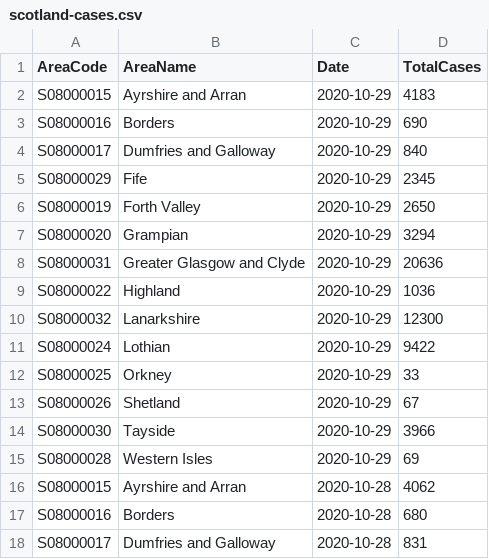
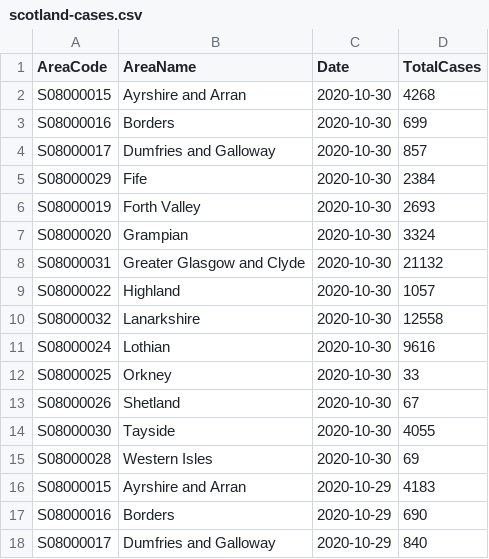
Before and after one commit to odileeds/covid-19-uk-datasets, a CSV file: data/scotland-cases.csv, drawn as a sheet; only a part is shown; the shorter side is filled out with more unchanged rows; the diff names each change by its address in the sheet, - before the commit and + after, or states it on an @@ line.

```diff
--- a/data/scotland-cases.csv
+++ b/data/scotland-cases.csv
+row 2: S08000015 | Ayrshire and Arran | 2020-10-30 | 4268
+row 3: S08000016 | Borders | 2020-10-30 | 699
+row 4: S08000017 | Dumfries and Galloway | 2020-10-30 | 857
+row 5: S08000029 | Fife | 2020-10-30 | 2384
+row 6: S08000019 | Forth Valley | 2020-10-30 | 2693
+row 7: S08000020 | Grampian | 2020-10-30 | 3324
+row 8: S08000031 | Greater Glasgow and Clyde | 2020-10-30 | 21132
+row 9: S08000022 | Highland | 2020-10-30 | 1057
+row 10: S08000032 | Lanarkshire | 2020-10-30 | 12558
+row 11: S08000024 | Lothian | 2020-10-30 | 9616
+row 12: S08000025 | Orkney | 2020-10-30 | 33
+row 13: S08000026 | Shetland | 2020-10-30 | 67
+row 14: S08000030 | Tayside | 2020-10-30 | 4055
+row 15: S08000028 | Western Isles | 2020-10-30 | 69
```
Also changed, not shown: data/_metadata.csv.
